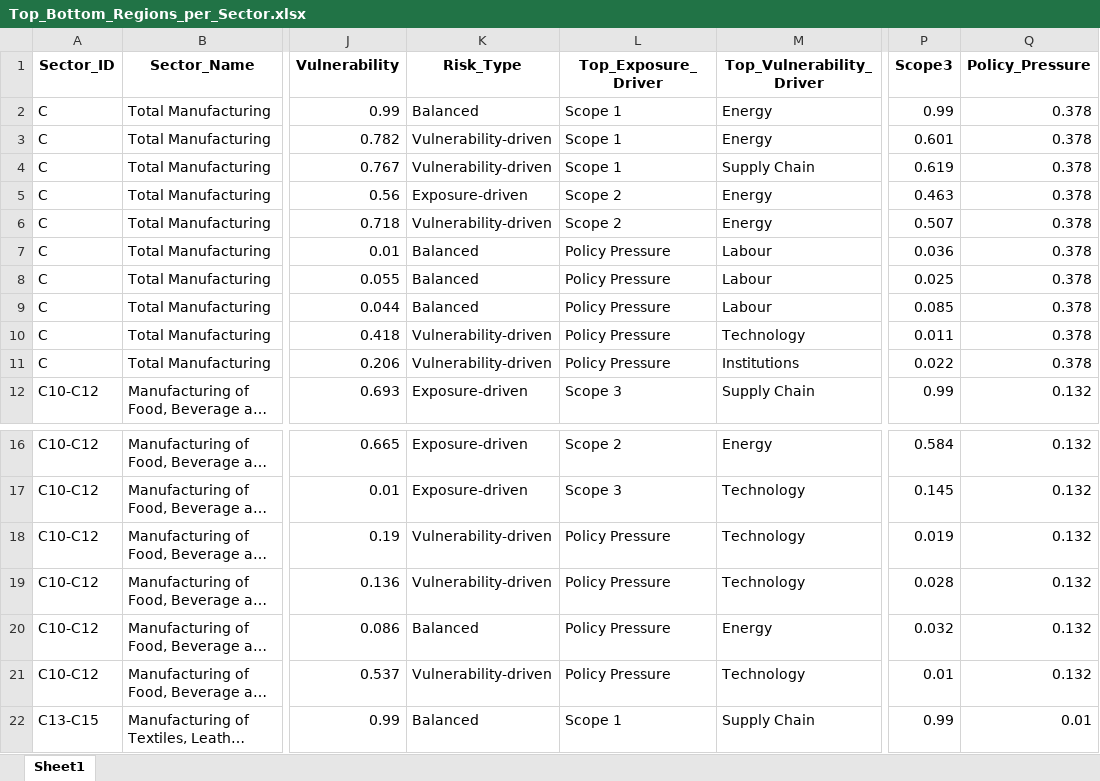
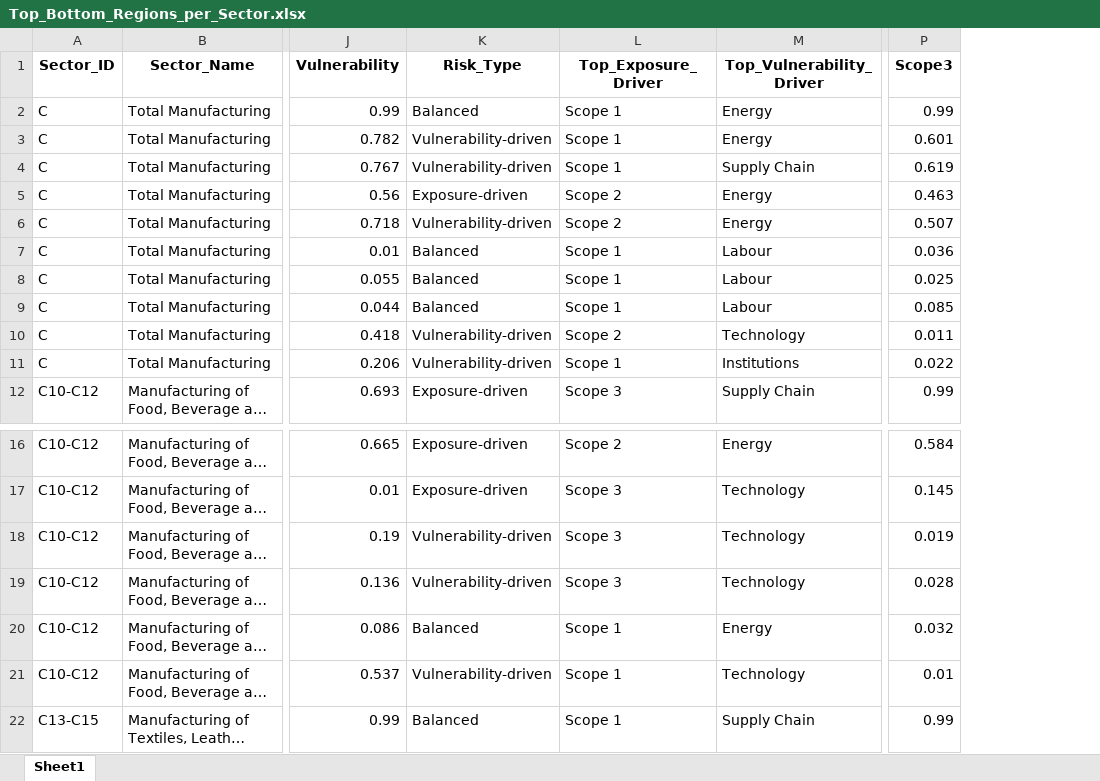
Before and after one commit to giocopp/Regio-Decarb-Systemic-Framework, an Excel workbook: Code and data/Final data/Top_Bottom_Regions_per_Sector.xlsx, sheet Sheet1, drawn as a sheet; only a part is shown, gaps mark what is left out; long unchanged cells end in …; values as stored, in another font and other column widths than the file's, no borders; the diff covers the shown part only; the diff names each change by its address in the sheet, - before the commit and + after, or states it on an @@ line.

```diff
--- a/Code and data/Final data/Top_Bottom_Regions_per_Sector.xlsx (sheet Sheet1)
+++ b/Code and data/Final data/Top_Bottom_Regions_per_Sector.xlsx (sheet Sheet1)
-column Q (Policy_Pressure), rows 2-12: 0.378 | 0.378 | 0.378 | 0.378 | 0.378 | 0.378 | 0.378 | 0.378 | 0.378 | 0.378 | 0.132; rows 16-22: 0.132 | 0.132 | 0.132 | 0.132 | 0.132 | 0.132 | 0.01
-L7:L9 (Top_Exposure_Driver): Policy Pressure
+L7:L9 (Top_Exposure_Driver): Scope 1
-L10 (Top_Exposure_Driver): Policy Pressure
+L10 (Top_Exposure_Driver): Scope 2
-L11 (Top_Exposure_Driver): Policy Pressure
+L11 (Top_Exposure_Driver): Scope 1
-L18:L19 (Top_Exposure_Driver): Policy Pressure
+L18:L19 (Top_Exposure_Driver): Scope 3
-L20:L21 (Top_Exposure_Driver): Policy Pressure
+L20:L21 (Top_Exposure_Driver): Scope 1
```
Also changed, not shown: 37 edited cells elsewhere in this sheet, Code and data/Final data/Risk_data.xlsx, Code and data/Final data/Sensitivity_Analysis.xlsx, 35 other files.
